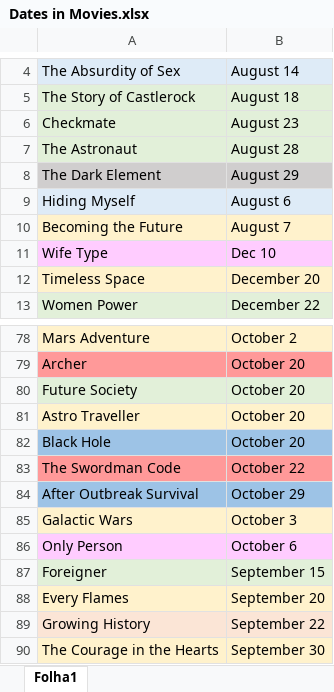
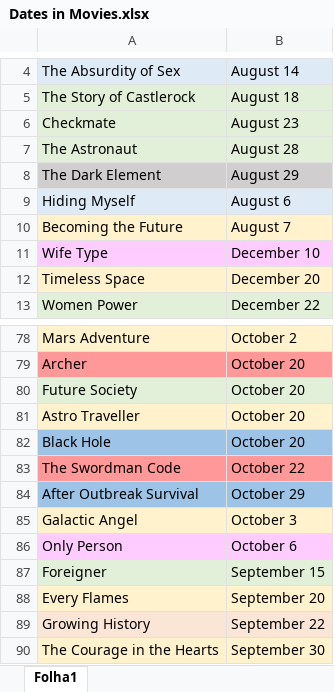
Before and after one commit to marciofraga97/webdev_intec_marcio, an Excel workbook: HTML/img/moviecovers/Dates in Movies.xlsx, sheet Folha1, drawn as a sheet; only a part is shown, gaps mark what is left out; values as stored, in another font and other column widths than the file's, no borders; the diff names each change by its address in the sheet, - before the commit and + after, or states it on an @@ line.

```diff
--- a/HTML/img/moviecovers/Dates in Movies.xlsx (sheet Folha1)
+++ b/HTML/img/moviecovers/Dates in Movies.xlsx (sheet Folha1)
-B11: Dec 10
+B11: December 10
-A85: Galactic Wars
+A85: Galactic Angel
```
Also changed, not shown: 1 other file.
